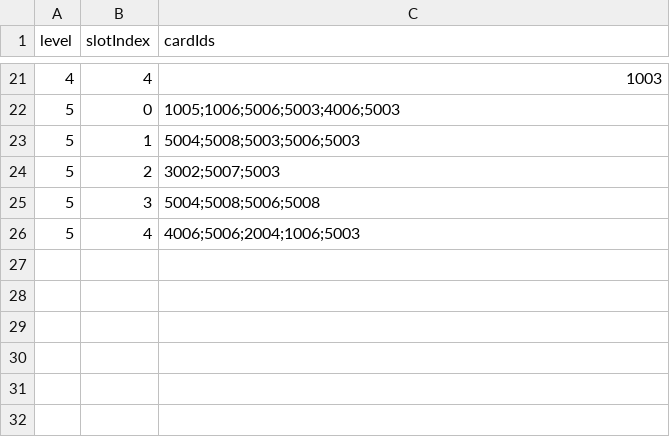
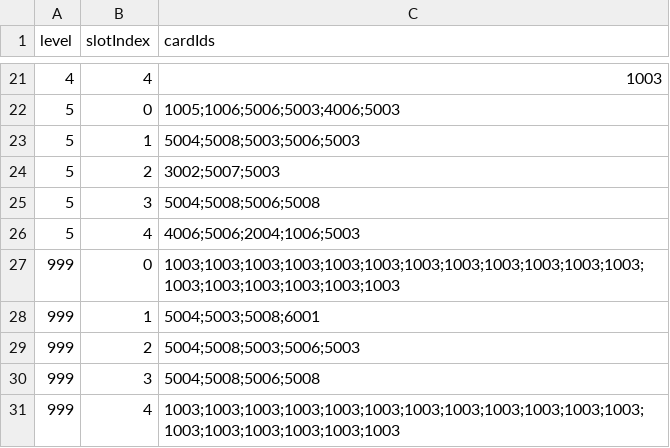
Before and after one commit to Nancobamboo/joeys-nightmare-2, a CSV file: joey2/Assets/Resources/Data/tutorial_env_deck.csv, drawn as a sheet; only a part is shown, gaps mark what is left out; the diff names each change by its address in the sheet, - before the commit and + after, or states it on an @@ line.

```diff
--- a/joey2/Assets/Resources/Data/tutorial_env_deck.csv
+++ b/joey2/Assets/Resources/Data/tutorial_env_deck.csv
+row 27: 999 | 0 | 1003;1003;1003;1003;1003;1003;1003;1003;1003;1003;1003;1003;1003;1003;1003;1003;1003;1003
+row 28: 999 | 1 | 5004;5003;5008;6001
+row 29: 999 | 2 | 5004;5008;5003;5006;5003
+row 30: 999 | 3 | 5004;5008;5006;5008
+row 31: 999 | 4 | 1003;1003;1003;1003;1003;1003;1003;1003;1003;1003;1003;1003;1003;1003;1003;1003;1003;1003
```
Also changed, not shown: joey2/Assets/Resources/Data/tutorial_equipment_deck.csv, 6 other files.
